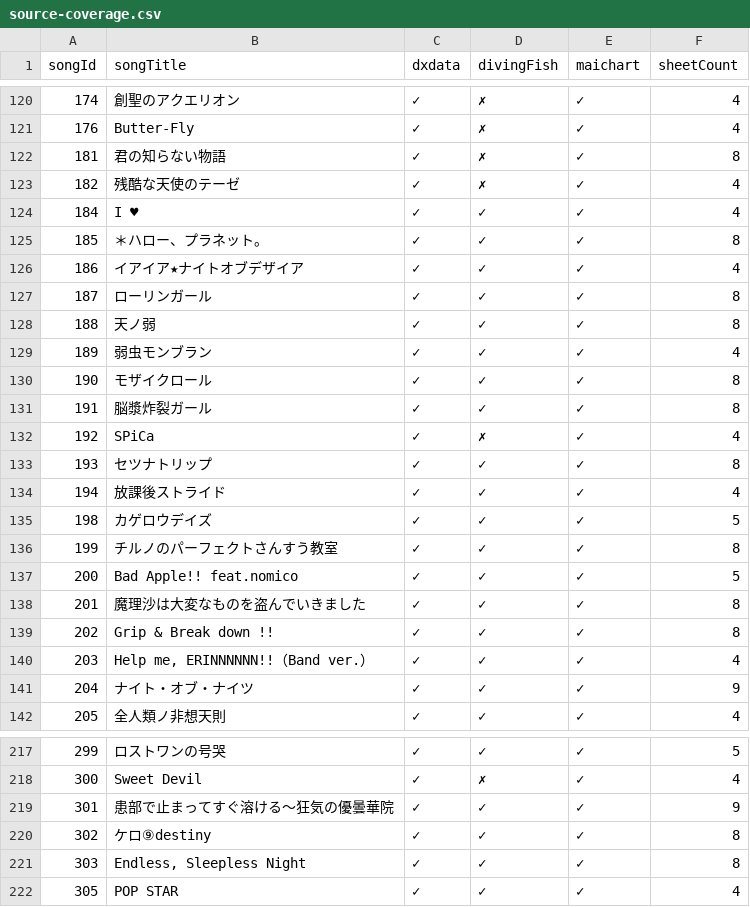
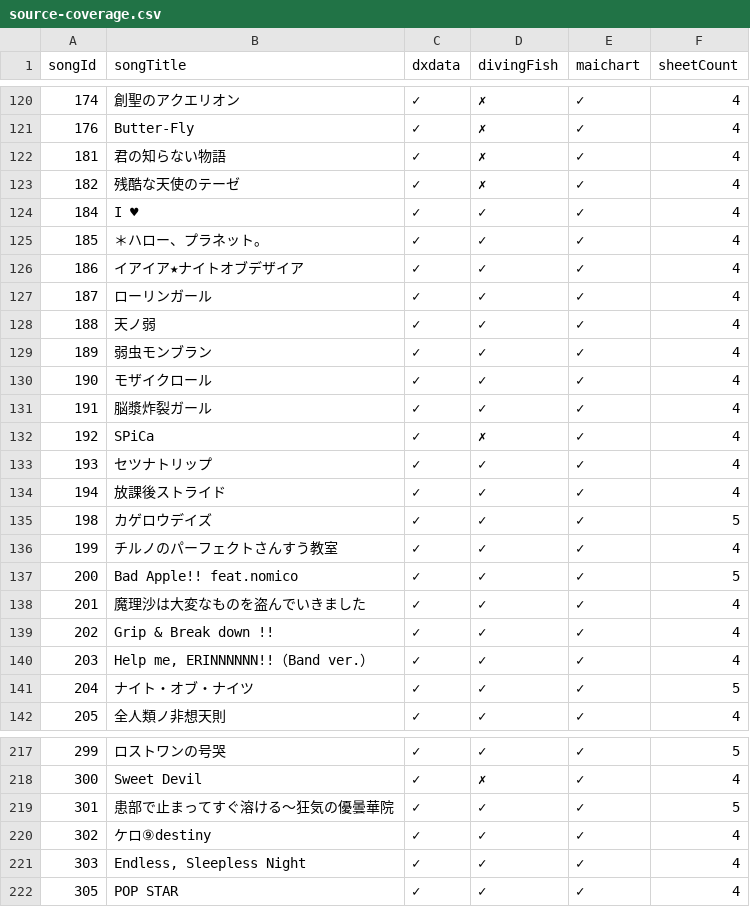
Before and after one commit to Choimoe/dxdataViewer, a CSV file: data/csv/merged/source-coverage.csv, drawn as a sheet; only a part is shown, gaps mark what is left out; the diff covers the shown part only.

```diff
--- a/data/csv/merged/source-coverage.csv
+++ b/data/csv/merged/source-coverage.csv
@@ -121,22 +121,22 @@ songId,songTitle,dxdata,divingFish,maichart,sheetCount
 176,Butter-Fly,✓,✗,✓,4
-181,君の知らない物語,✓,✗,✓,8
+181,君の知らない物語,✓,✗,✓,4
 182,残酷な天使のテーゼ,✓,✗,✓,4
 184,I ♥,✓,✓,✓,4
-185,＊ハロー、プラネット。,✓,✓,✓,8
+185,＊ハロー、プラネット。,✓,✓,✓,4
 186,イアイア★ナイトオブデザイア,✓,✓,✓,4
-187,ローリンガール,✓,✓,✓,8
-188,天ノ弱,✓,✓,✓,8
+187,ローリンガール,✓,✓,✓,4
+188,天ノ弱,✓,✓,✓,4
 189,弱虫モンブラン,✓,✓,✓,4
-190,モザイクロール,✓,✓,✓,8
-191,脳漿炸裂ガール,✓,✓,✓,8
+190,モザイクロール,✓,✓,✓,4
+191,脳漿炸裂ガール,✓,✓,✓,4
 192,SPiCa,✓,✗,✓,4
-193,セツナトリップ,✓,✓,✓,8
+193,セツナトリップ,✓,✓,✓,4
 194,放課後ストライド,✓,✓,✓,4
 198,カゲロウデイズ,✓,✓,✓,5
-199,チルノのパーフェクトさんすう教室,✓,✓,✓,8
+199,チルノのパーフェクトさんすう教室,✓,✓,✓,4
 200,Bad Apple!! feat.nomico,✓,✓,✓,5
-201,魔理沙は大変なものを盗んでいきました,✓,✓,✓,8
-202,Grip & Break down !!,✓,✓,✓,8
+201,魔理沙は大変なものを盗んでいきました,✓,✓,✓,4
+202,Grip & Break down !!,✓,✓,✓,4
 203,"Help me, ERINNNNNN!!（Band ver.）",✓,✓,✓,4
-204,ナイト・オブ・ナイツ,✓,✓,✓,9
+204,ナイト・オブ・ナイツ,✓,✓,✓,5
 205,全人類ノ非想天則,✓,✓,✓,4
@@ -218,5 +218,5 @@ songId,songTitle,dxdata,divingFish,maichart,sheetCount
 300,Sweet Devil,✓,✗,✓,4
-301,患部で止まってすぐ溶ける～狂気の優曇華院,✓,✓,✓,9
-302,ケロ⑨destiny,✓,✓,✓,8
-303,"Endless, Sleepless Night",✓,✓,✓,8
+301,患部で止まってすぐ溶ける～狂気の優曇華院,✓,✓,✓,5
+302,ケロ⑨destiny,✓,✓,✓,4
+303,"Endless, Sleepless Night",✓,✓,✓,4
 305,POP STAR,✓,✓,✓,4
```
Also changed, not shown: 128 edited cells elsewhere in this file, data/csv/merged/songs.csv, 22 other files.
